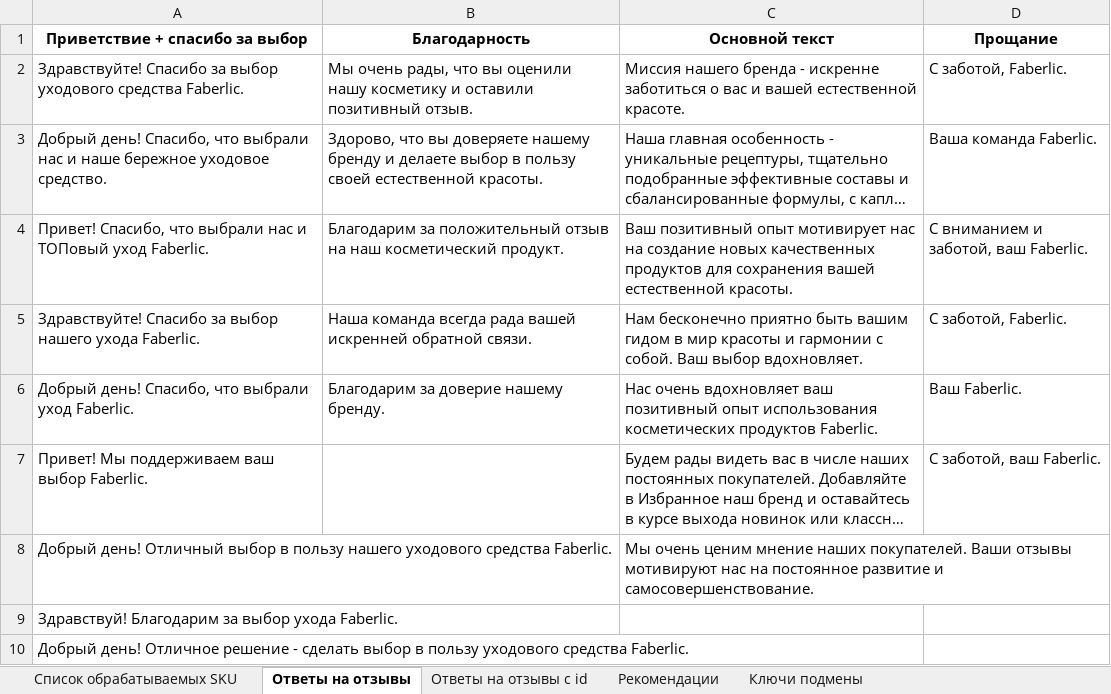
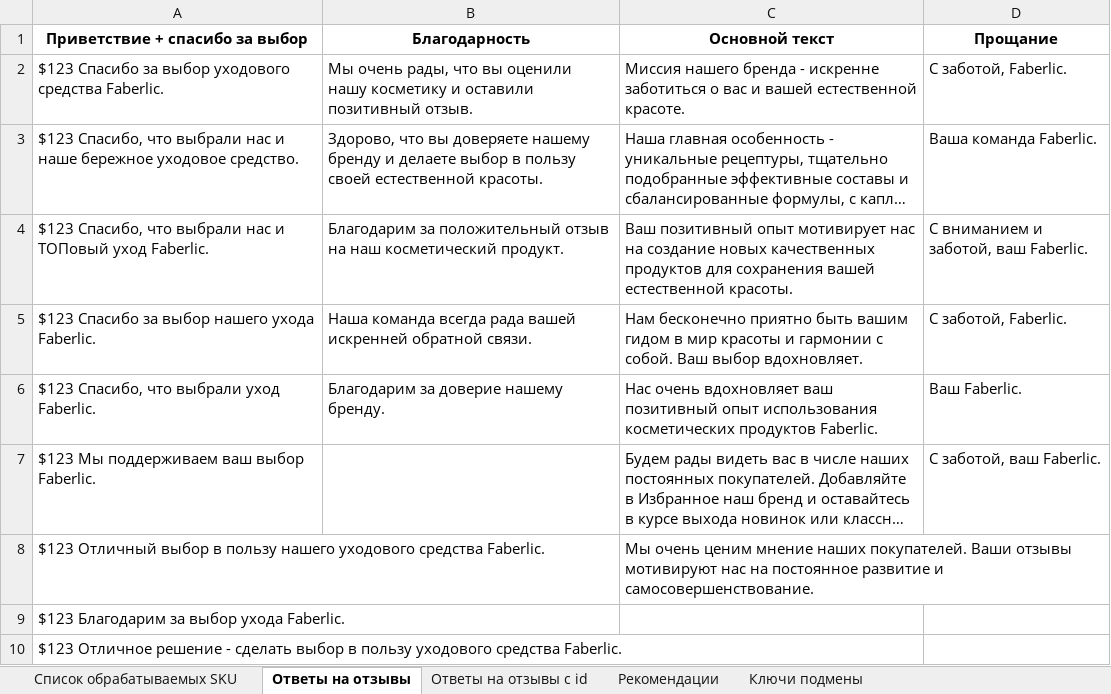
Before and after one commit to Funkill82/Answering_Machine_Bot, an Excel workbook: шаблон.xlsx, sheet Ответы на отзывы, drawn as a sheet; long unchanged cells end in …; values as stored, in another font and other column widths than the file's, no borders; the diff names each change by its address in the sheet, - before the commit and + after, or states it on an @@ line.

```diff
--- a/шаблон.xlsx (sheet Ответы на отзывы)
+++ b/шаблон.xlsx (sheet Ответы на отзывы)
-A2 (Приветствие + спасибо за выбор): Здравствуйте! Спасибо за…
+A2 (Приветствие + спасибо за выбор): $123 Спасибо за…
-A3 (Приветствие + спасибо за выбор): Добрый день! Спасибо, что…
+A3 (Приветствие + спасибо за выбор): $123 Спасибо, что…
-A4 (Приветствие + спасибо за выбор): Привет! Спасибо, что…
+A4 (Приветствие + спасибо за выбор): $123 Спасибо, что…
-A5 (Приветствие + спасибо за выбор): Здравствуйте! Спасибо за…
+A5 (Приветствие + спасибо за выбор): $123 Спасибо за…
-A6 (Приветствие + спасибо за выбор): Добрый день! Спасибо, что выбрали уход Faberlic.
+A6 (Приветствие + спасибо за выбор): $123 Спасибо, что выбрали уход Faberlic.
-A7 (Приветствие + спасибо за выбор): Привет! Мы поддерживаем ваш выбор Faberlic.
+A7 (Приветствие + спасибо за выбор): $123 Мы поддерживаем ваш выбор Faberlic.
-A8 (Приветствие + спасибо за выбор): Добрый день! Отличный выбор…
+A8 (Приветствие + спасибо за выбор): $123 Отличный выбор…
-A9 (Приветствие + спасибо за выбор): Здравствуй! Благодарим за выбор ухода Faberlic.
+A9 (Приветствие + спасибо за выбор): $123 Благодарим за выбор ухода Faberlic.
-A10 (Приветствие + спасибо за выбор): Добрый день! Отличное решение…
+A10 (Приветствие + спасибо за выбор): $123 Отличное решение…
```
Also changed, not shown: sheet Ответы на отзывы с id, 5 other files.
